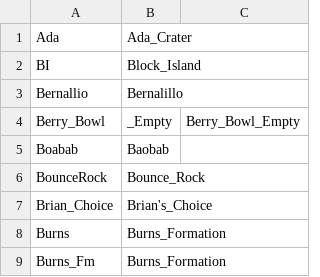
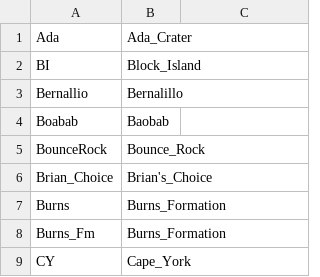
Before and after one commit to wkiri/MTE, a CSV file: ref/MER/MERB-aliases.csv, drawn as a sheet; only a part is shown; the shorter side is filled out with more unchanged rows.

Commit message:
Remove alias with a comma in its name (#40)

```diff
--- a/ref/MER/MERB-aliases.csv
+++ b/ref/MER/MERB-aliases.csv
@@ -3,3 +3,2 @@ BI,Block_Island
 Bernallio,Bernalillo
-Berry_Bowl,_Empty,Berry_Bowl_Empty
 Boabab,Baobab
```
